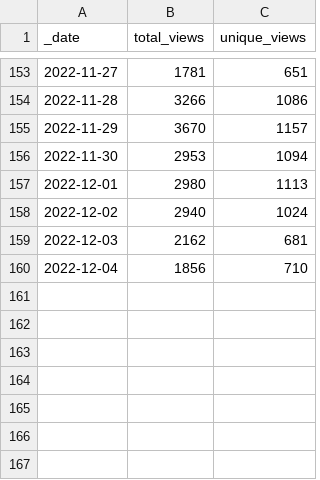
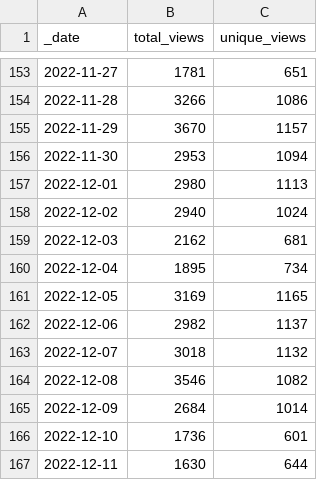
Before and after one commit to svekars/test-stats, a CSV file: traffic/views.csv, drawn as a sheet; only a part is shown, gaps mark what is left out.

```diff
--- a/traffic/views.csv
+++ b/traffic/views.csv
@@ -159,2 +159,9 @@ _date,total_views,unique_views
 2022-12-03,2162,681
-2022-12-04,1856,710
+2022-12-04,1895,734
+2022-12-05,3169,1165
+2022-12-06,2982,1137
+2022-12-07,3018,1132
+2022-12-08,3546,1082
+2022-12-09,2684,1014
+2022-12-10,1736,601
+2022-12-11,1630,644
```
Also changed, not shown: traffic/clones.csv, 1 other file.
